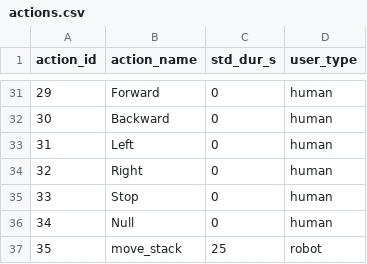
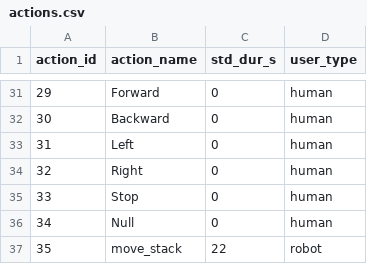
Before and after one commit to inte-R-action/visuoTactileHRC, a CSV file: multimodal_tactile_user_pkg/scripts/postgresql/actions.csv, drawn as a sheet; only a part is shown, gaps mark what is left out.

```diff
--- a/multimodal_tactile_user_pkg/scripts/postgresql/actions.csv
+++ b/multimodal_tactile_user_pkg/scripts/postgresql/actions.csv
@@ -36,2 +36,2 @@ action_id,action_name,std_dur_s,user_type
 34,Null,0,human
-35,move_stack,25,robot
+35,move_stack,22,robot
```
Also changed, not shown: multimodal_tactile_user_pkg/scripts/postgresql/dump/actions.csv, multimodal_tactile_user_pkg/scripts/postgresql/dump/episodes.csv, 7 other files.
